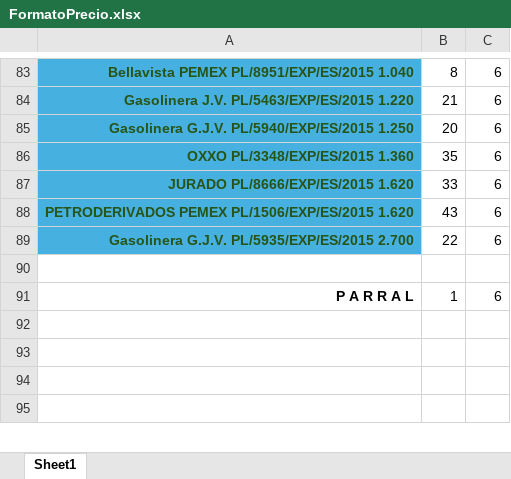
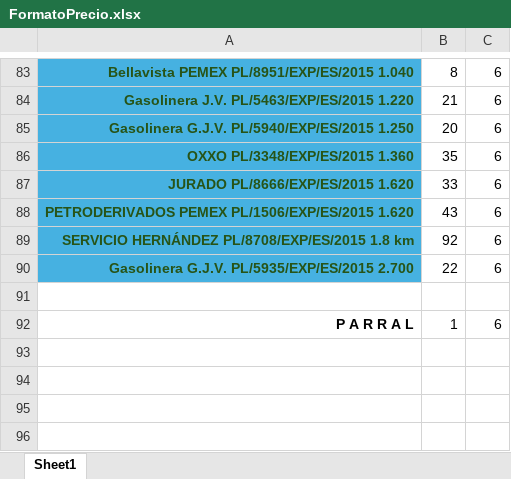
Before and after one commit to licenciamientoTG/Aplicativo2025, an Excel workbook: _assets/includes/documents/FormatoPrecio.xlsx, sheet Sheet1, drawn as a sheet; only a part is shown, gaps mark what is left out; values as stored, in another font and other column widths than the file's, no borders; the diff names each change by its address in the sheet, - before the commit and + after, or states it on an @@ line.

```diff
--- a/_assets/includes/documents/FormatoPrecio.xlsx (sheet Sheet1)
+++ b/_assets/includes/documents/FormatoPrecio.xlsx (sheet Sheet1)
+row 89: SERVICIO HERNÁNDEZ PL/8708/EXP/ES/2015 1.8 km | 92 | 6
```
Also changed, not shown: 13 other files.
